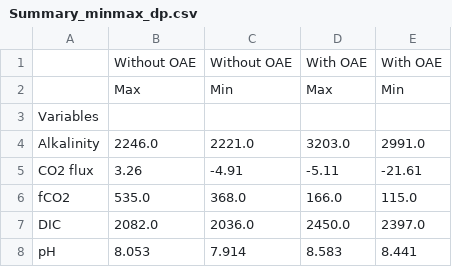
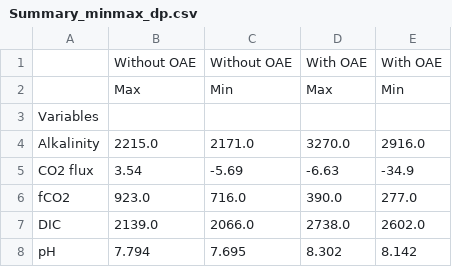
Before and after one commit to chiaraciscato/MScThesis, a CSV file: SSP1_2.6/results/Summary_minmax_dp.csv, drawn as a sheet.

```diff
--- a/SSP1_2.6/results/Summary_minmax_dp.csv
+++ b/SSP1_2.6/results/Summary_minmax_dp.csv
@@ -3,6 +3,6 @@
 Variables,,,,
-Alkalinity,2246.0,2221.0,3203.0,2991.0
-CO2 flux,3.26,-4.91,-5.11,-21.61
-fCO2,535.0,368.0,166.0,115.0
-DIC,2082.0,2036.0,2450.0,2397.0
-pH,8.053,7.914,8.583,8.441
+Alkalinity,2215.0,2171.0,3270.0,2916.0
+CO2 flux,3.54,-5.69,-6.63,-34.9
+fCO2,923.0,716.0,390.0,277.0
+DIC,2139.0,2066.0,2738.0,2602.0
+pH,7.794,7.695,8.302,8.142
```
Also changed, not shown: SSP1_2.6/results/Summary_minmax_eu.csv, 15 other files.
